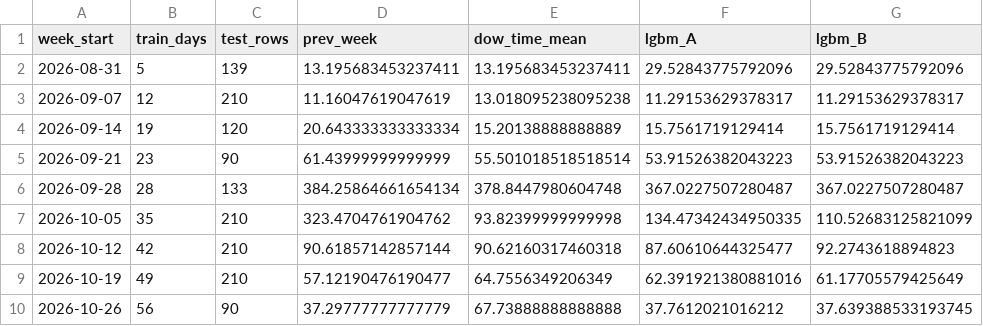
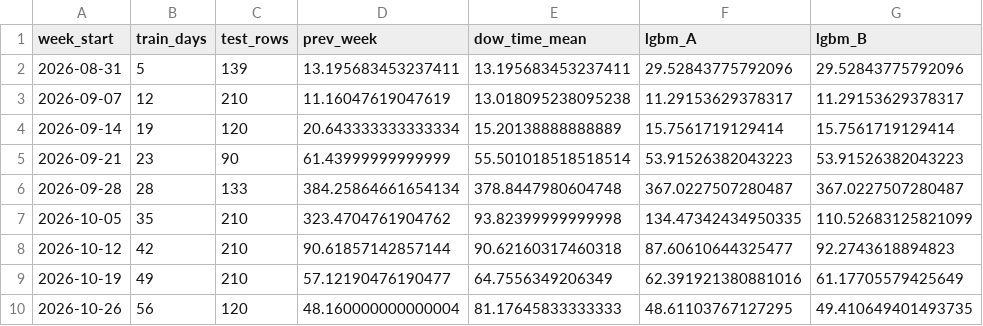
Before and after one commit to Lazyturtle0852/campus-info, a CSV file: ml/eval_by_week.csv, drawn as a sheet.

```diff
--- a/ml/eval_by_week.csv
+++ b/ml/eval_by_week.csv
@@ -9,2 +9,2 @@ week_start,train_days,test_rows,prev_week,dow_time_mean,lgbm_A,lgbm_B
 2026-10-19,49,210,57.12190476190477,64.7556349206349,62.391921380881016,61.17705579425649
-2026-10-26,56,90,37.29777777777779,67.73888888888888,37.7612021016212,37.639388533193745
+2026-10-26,56,120,48.160000000000004,81.17645833333333,48.61103767127295,49.410649401493735
```
Also changed, not shown: ml/importance_B.csv, ml/predictions_log.csv, 9 other files.
